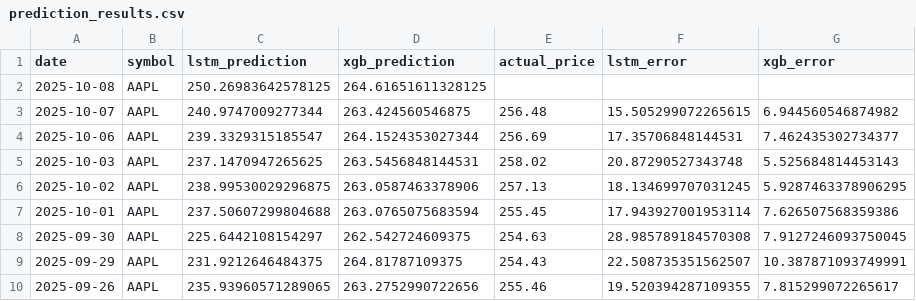
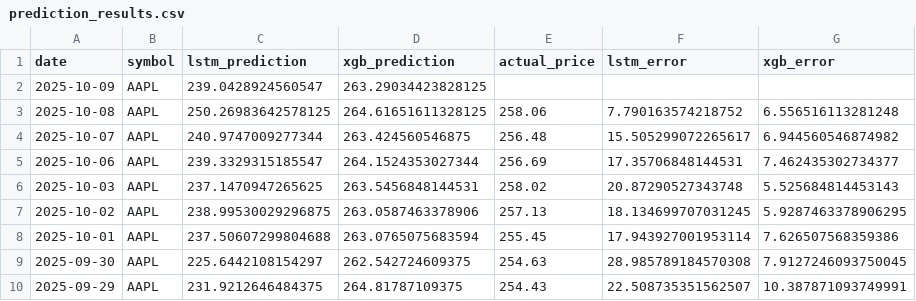
Before and after one commit to pankitthakkar/stock-price-predictor, a CSV file: prediction_results.csv, drawn as a sheet; only a part is shown; the shorter side is filled out with more unchanged rows.

```diff
--- a/prediction_results.csv
+++ b/prediction_results.csv
@@ -1,4 +1,5 @@
 date,symbol,lstm_prediction,xgb_prediction,actual_price,lstm_error,xgb_error
-2025-10-08,AAPL,250.26983642578125,264.61651611328125,,,
-2025-10-07,AAPL,240.9747009277344,263.424560546875,256.48,15.505299072265615,6.944560546874982
+2025-10-09,AAPL,239.0428924560547,263.29034423828125,,,
+2025-10-08,AAPL,250.26983642578125,264.61651611328125,258.06,7.790163574218752,6.556516113281248
+2025-10-07,AAPL,240.9747009277344,263.424560546875,256.48,15.505299072265617,6.944560546874982
 2025-10-06,AAPL,239.3329315185547,264.1524353027344,256.69,17.35706848144531,7.462435302734377
```
Also changed, not shown: 2 other files.
